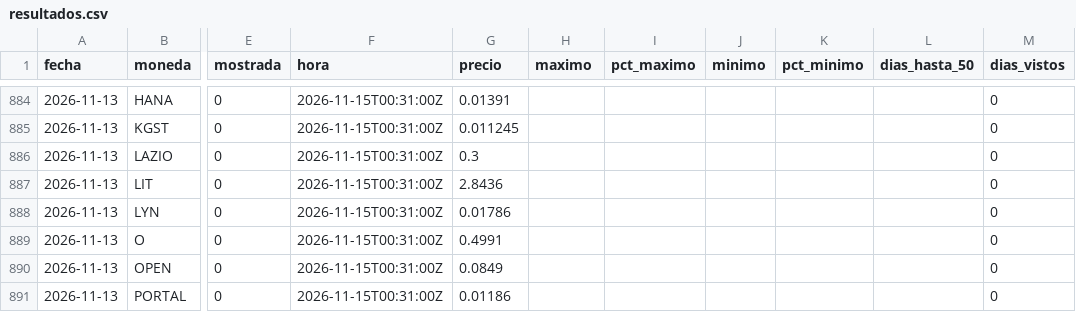
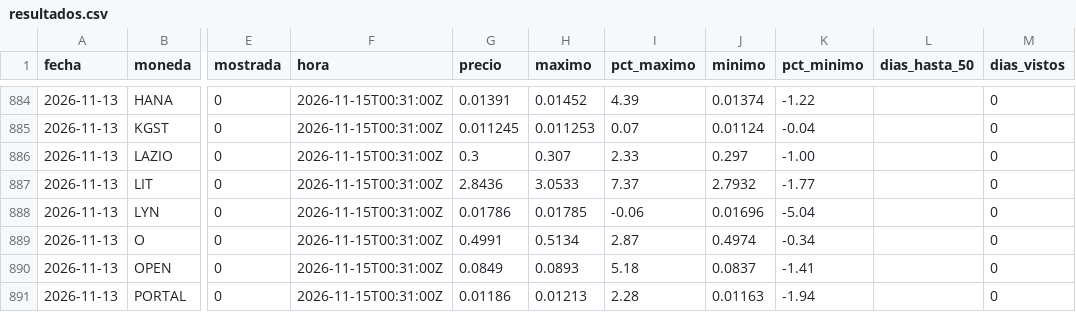
Before and after one commit to LuisP11127/Red-Neuronal-Momentos, a CSV file: predicciones/resultados.csv, drawn as a sheet; only a part is shown, gaps mark what is left out; the diff covers the shown part only; the diff names each change by its address in the sheet, - before the commit and + after, or states it on an @@ line.

```diff
--- a/predicciones/resultados.csv
+++ b/predicciones/resultados.csv
-H884 (maximo): (empty)
+H884 (maximo): 0.01452
-I884 (pct_maximo): (empty)
+I884 (pct_maximo): 4.39
-J884 (minimo): (empty)
+J884 (minimo): 0.01374
-K884 (pct_minimo): (empty)
+K884 (pct_minimo): -1.22
-H885 (maximo): (empty)
+H885 (maximo): 0.011253
-I885 (pct_maximo): (empty)
+I885 (pct_maximo): 0.07
-J885 (minimo): (empty)
+J885 (minimo): 0.01124
-K885 (pct_minimo): (empty)
+K885 (pct_minimo): -0.04
-H886 (maximo): (empty)
+H886 (maximo): 0.307
-I886 (pct_maximo): (empty)
+I886 (pct_maximo): 2.33
-J886 (minimo): (empty)
+J886 (minimo): 0.297
-K886 (pct_minimo): (empty)
+K886 (pct_minimo): -1.00
-H887 (maximo): (empty)
+H887 (maximo): 3.0533
-I887 (pct_maximo): (empty)
+I887 (pct_maximo): 7.37
-J887 (minimo): (empty)
+J887 (minimo): 2.7932
-K887 (pct_minimo): (empty)
+K887 (pct_minimo): -1.77
-H888 (maximo): (empty)
+H888 (maximo): 0.01785
-I888 (pct_maximo): (empty)
+I888 (pct_maximo): -0.06
-J888 (minimo): (empty)
+J888 (minimo): 0.01696
-K888 (pct_minimo): (empty)
+K888 (pct_minimo): -5.04
-H889 (maximo): (empty)
+H889 (maximo): 0.5134
-I889 (pct_maximo): (empty)
+I889 (pct_maximo): 2.87
-J889 (minimo): (empty)
+J889 (minimo): 0.4974
-K889 (pct_minimo): (empty)
+K889 (pct_minimo): -0.34
-H890 (maximo): (empty)
+H890 (maximo): 0.0893
-I890 (pct_maximo): (empty)
+I890 (pct_maximo): 5.18
-J890 (minimo): (empty)
+J890 (minimo): 0.0837
-K890 (pct_minimo): (empty)
+K890 (pct_minimo): -1.41
-H891 (maximo): (empty)
+H891 (maximo): 0.01213
-I891 (pct_maximo): (empty)
+I891 (pct_maximo): 2.28
-J891 (minimo): (empty)
+J891 (minimo): 0.01163
-K891 (pct_minimo): (empty)
+K891 (pct_minimo): -1.94
```
Also changed, not shown: 124 edited cells elsewhere in this file, datos/etiquetas.csv, datos/senales.csv, 3 other files.
